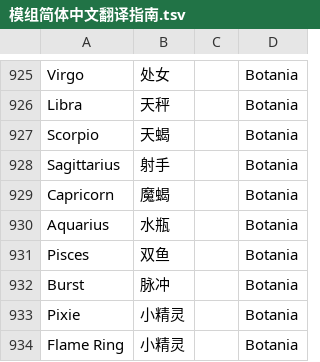
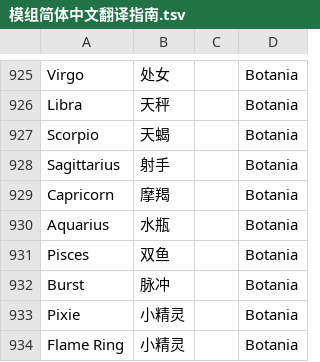
Before and after one commit to CFPAOrg/Glossary, a TSV file: Mod/模组简体中文翻译指南.tsv, drawn as a sheet; only a part is shown, gaps mark what is left out.

Commit message:
Update Mod/模组简体中文翻译指南.tsv
Co-authored-by: ChuijkYahus <94828194+ChuijkYahus@users.noreply.github.com>

```diff
--- a/Mod/模组简体中文翻译指南.tsv
+++ b/Mod/模组简体中文翻译指南.tsv
@@ -928,3 +928,3 @@ Scorpio	天蝎		Botania
 Sagittarius	射手		Botania
-Capricorn	魔蝎		Botania
+Capricorn	摩羯		Botania
 Aquarius	水瓶		Botania
```
